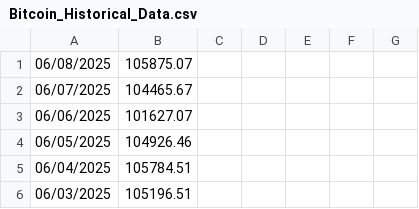
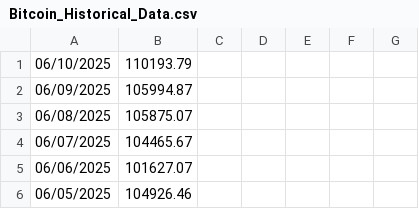
Before and after one commit to eliassona/btcbalance, a CSV file: resources/Bitcoin_Historical_Data.csv, drawn as a sheet; only a part is shown; the shorter side is filled out with more unchanged rows.

```diff
--- a/resources/Bitcoin_Historical_Data.csv
+++ b/resources/Bitcoin_Historical_Data.csv
@@ -1 +1,3 @@
+"06/10/2025", "110193.79"
+"06/09/2025", "105994.87"
 "06/08/2025", "105875.07"
```
Also changed, not shown: 4 other files.
